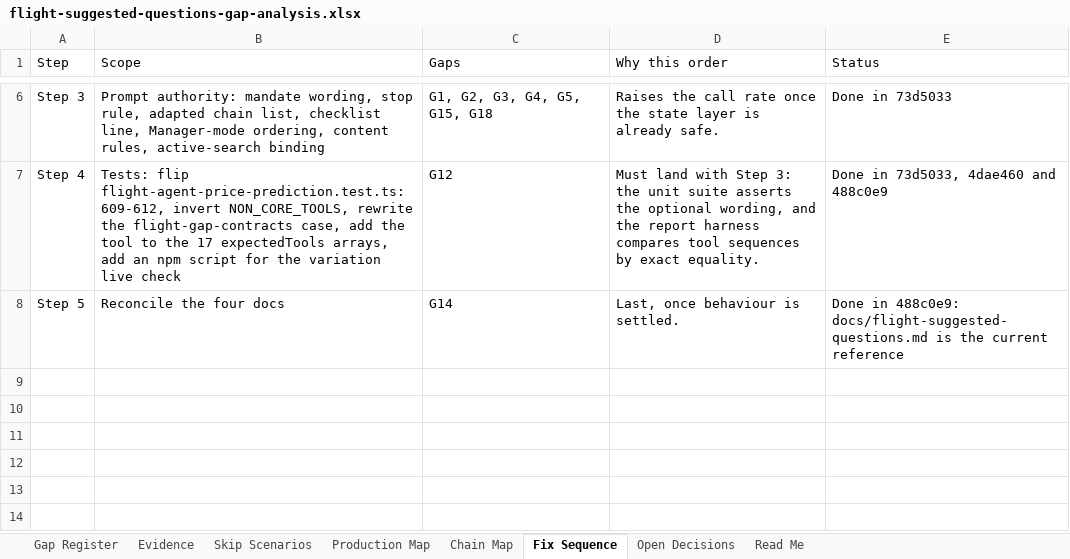
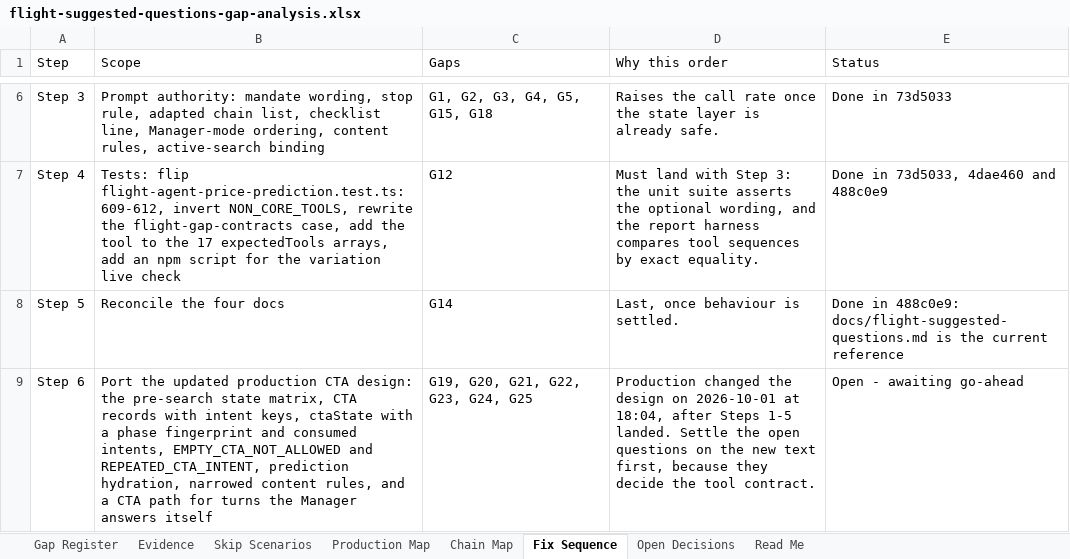
Before and after one commit to harshit25github/demo-api, an Excel workbook: docs/flight-suggested-questions-gap-analysis.xlsx, sheet Fix Sequence, drawn as a sheet; only a part is shown, gaps mark what is left out; values as stored, in another font and other column widths than the file's, no borders; the diff names each change by its address in the sheet, - before the commit and + after, or states it on an @@ line.

```diff
--- a/docs/flight-suggested-questions-gap-analysis.xlsx (sheet Fix Sequence)
+++ b/docs/flight-suggested-questions-gap-analysis.xlsx (sheet Fix Sequence)
+row 9: Step 6 | Port the updated production CTA design: the pre-search state matrix, CTA records with intent keys, ctaState with a phase fingerprint and consumed intents, EMPTY_CTA_NOT_ALLOWED and REPEATED_CTA_INTENT, prediction hydration, narrowed content rules, and a CTA path for turns the Manager answers itself | G19, G20, G21, G22, G23, G24, G25 | Production changed the design on 2026-10-01 at 18:04, after Steps 1-5 landed. Settle the open questions on the new text first, because they decide the tool contract. | Open - awaiting go-ahead
```
Also changed, not shown: sheet Gap Register, sheet Open Decisions, sheet Read Me, sheet Evidence, 1 other file.
